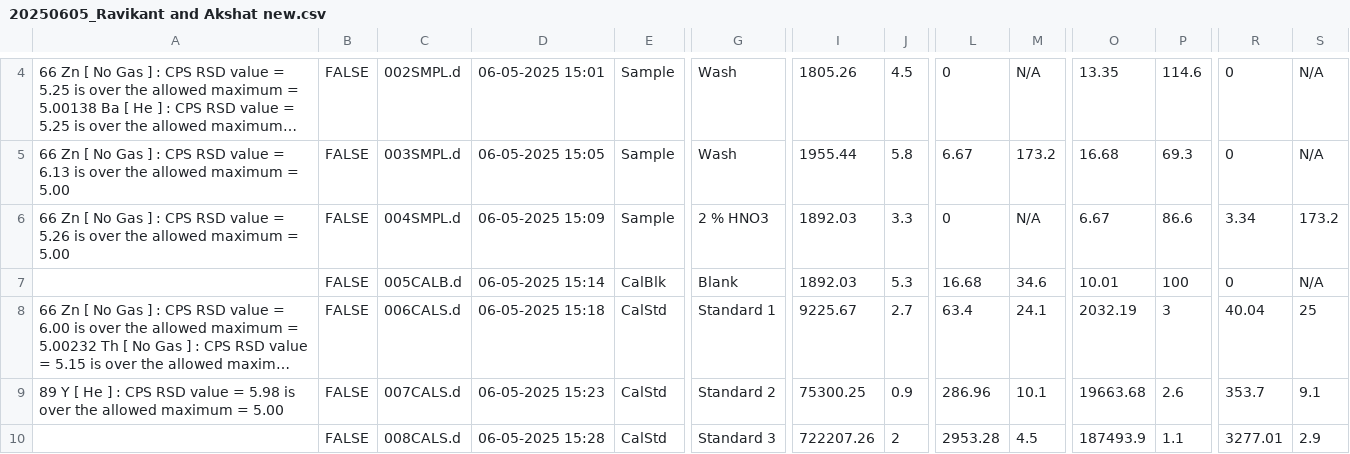
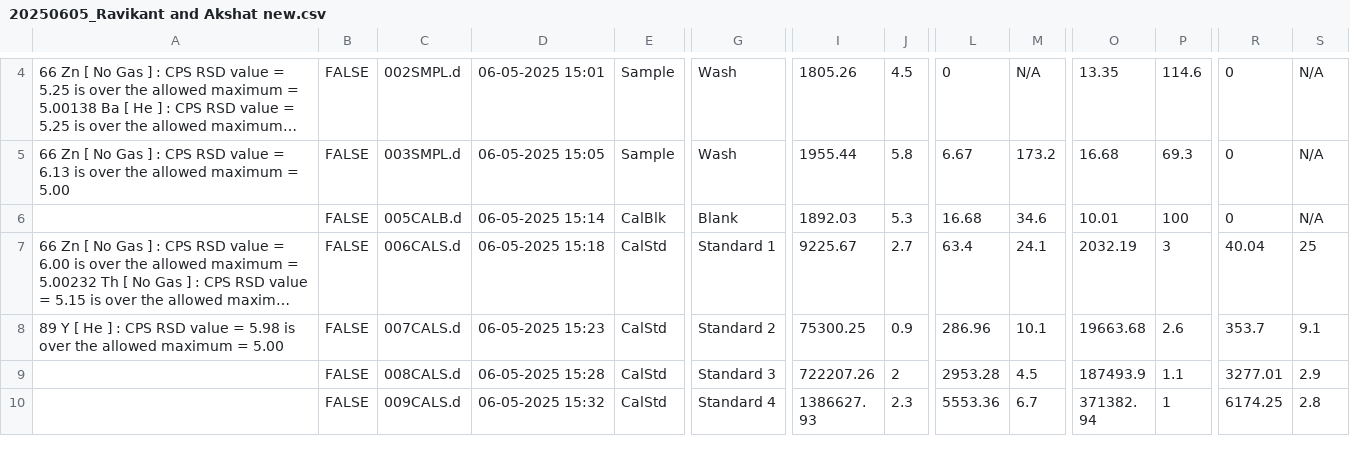
Before and after one commit to Aniket-bhardwaj/analysis, a CSV file: backend/uploads/20250605_Ravikant and Akshat new.csv, drawn as a sheet; only a part is shown, gaps mark what is left out; the shorter side is filled out with more unchanged rows; long unchanged cells end in …; rows hold the shown columns only; the diff names each change by its address in the sheet, - before the commit and + after, or states it on an @@ line.

Commit message:
sample analysis is now working

```diff
--- a/backend/uploads/20250605_Ravikant and Akshat new.csv
+++ b/backend/uploads/20250605_Ravikant and Akshat new.csv
-row 6: 66 Zn [ No Gas ] : CPS RSD value = 5.26 is over the allowed maximum = 5.00 | FALSE | 004SMPL.d | 06-05-2025 15:09 | Sample | 2 % HNO3 | 1892.03 | 3.3 | 0 | N/A | 6.67 | 86.6 | 3.34 | 173.2
```
Also changed, not shown: 15 other files.
